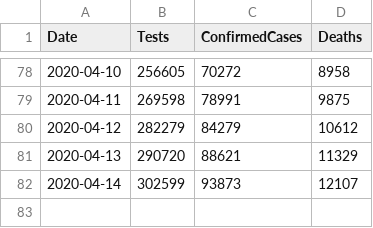
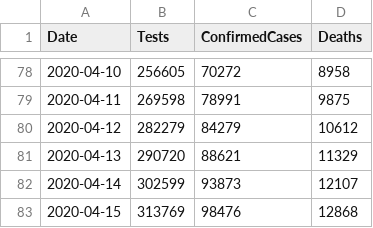
Before and after one commit to pmatorras/IFCA_covid, a CSV file: data/covid-19-totals-uk.csv, drawn as a sheet; only a part is shown, gaps mark what is left out.

```diff
--- a/data/covid-19-totals-uk.csv
+++ b/data/covid-19-totals-uk.csv
@@ -82 +82,2 @@ Date,Tests,ConfirmedCases,Deaths
 2020-04-14,302599,93873,12107
+2020-04-15,313769,98476,12868
```
Also changed, not shown: data/daily.csv, 16 other files.
